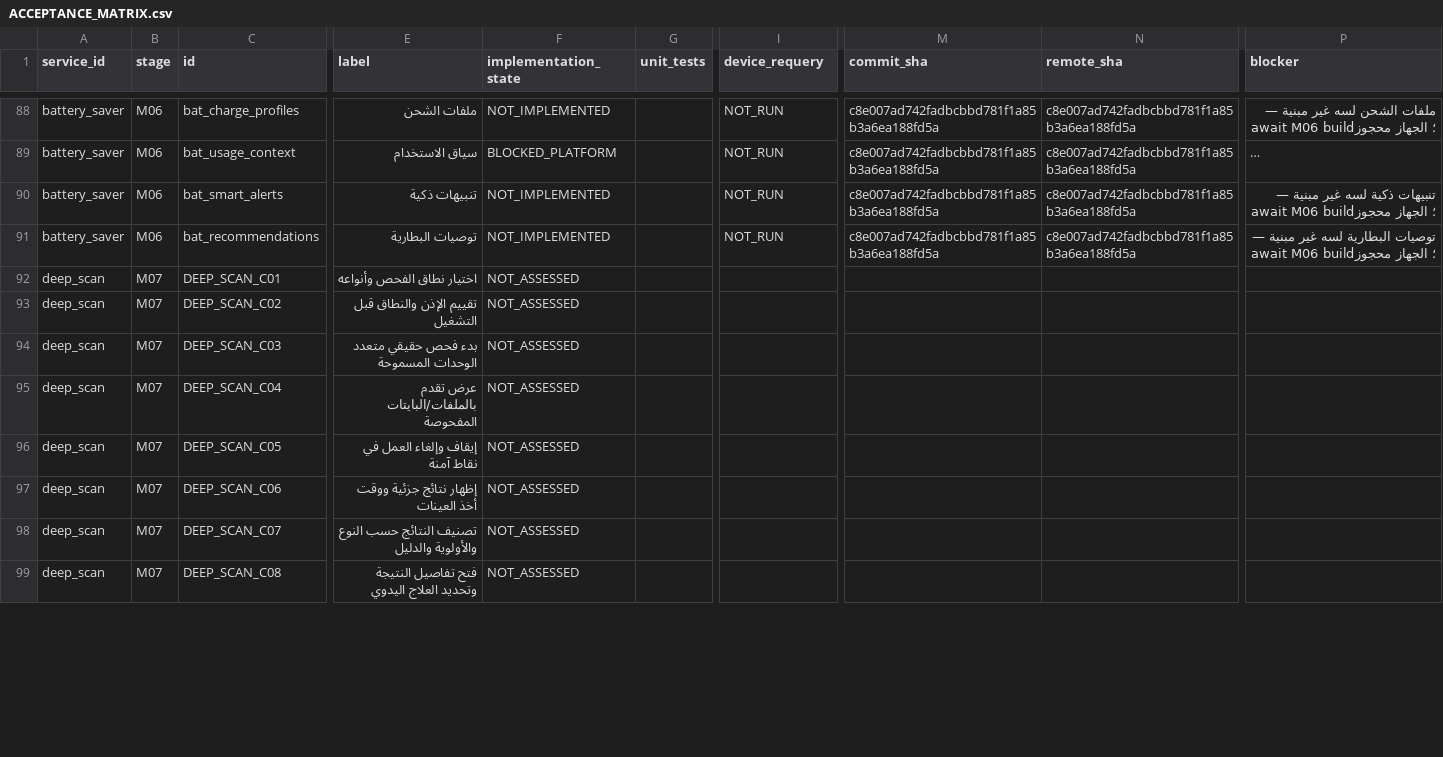
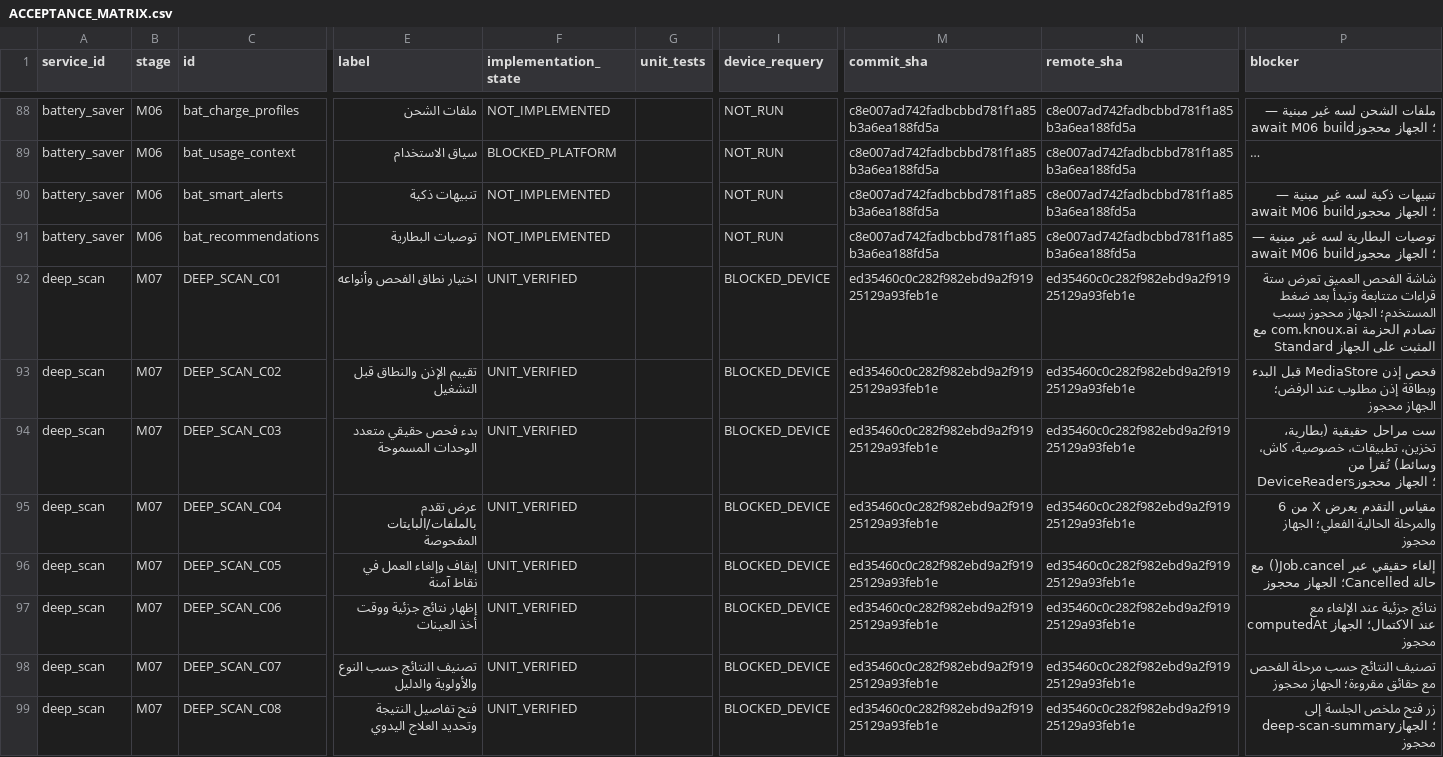
Before and after one commit to daynightae-cmyk/KNOUX-AI-Pro, a CSV file: qa-evidence/pro_e2e/ACCEPTANCE_MATRIX.csv, drawn as a sheet; only a part is shown, gaps mark what is left out; long unchanged cells end in …; the diff covers the shown part only; the diff names each change by its address in the sheet, - before the commit and + after, or states it on an @@ line.

Commit message:
docs(m07): record M07 acceptance rows and manifest update
- ACCEPTANCE_MATRIX.csv: rebuilt clean from template; 15 deep_scan rows
  (C01-C10 UNIT_VERIFIED/BLOCKED_DEVICE; scan_malware/scan_forensic
  BLOCKED_PLATFORM; scan_hidden/scan_schedule NOT_IMPLEMENTED;
  scan_custom routed to dsn-scope)
- EXECUTION_LEDGER.md: append M07 attempt and G11 update
- PRO_EXECUTION_MANIFEST.json: advance SHA to ed35460; next service M08

```diff
--- a/qa-evidence/pro_e2e/ACCEPTANCE_MATRIX.csv
+++ b/qa-evidence/pro_e2e/ACCEPTANCE_MATRIX.csv
-F92:F99 (implementation_state): NOT_ASSESSED
+F92:F99 (implementation_state): UNIT_VERIFIED
-I92:I99 (device_requery): (empty)
+I92:I99 (device_requery): BLOCKED_DEVICE
-M92:M99 (commit_sha): (empty)
+M92:M99 (commit_sha): ed35460c0c282f982ebd9a2f91925129a93feb1e
-N92:N99 (remote_sha): (empty)
+N92:N99 (remote_sha): ed35460c0c282f982ebd9a2f91925129a93feb1e
-P92 (blocker): (empty)
+P92 (blocker): شاشة الفحص العميق تعرض ستة قراءات متتابعة وتبدأ بعد ضغط المستخدم؛ الجهاز محجوز بسبب تصادم الحزمة com.knoux.ai مع Standard المثبت على الجهاز
-P93 (blocker): (empty)
+P93 (blocker): فحص إذن MediaStore قبل البدء وبطاقة إذن مطلوب عند الرفض؛ الجهاز محجوز
-P94 (blocker): (empty)
+P94 (blocker): ست مراحل حقيقية (بطارية، تخزين، تطبيقات، خصوصية، كاش، وسائط) تُقرأ من DeviceReaders؛ الجهاز محجوز
-P95 (blocker): (empty)
+P95 (blocker): مقياس التقدم يعرض X من 6 والمرحلة الحالية الفعلي؛ الجهاز محجوز
-P96 (blocker): (empty)
+P96 (blocker): إلغاء حقيقي عبر Job.cancel() مع حالة Cancelled؛ الجهاز محجوز
-P97 (blocker): (empty)
+P97 (blocker): نتائج جزئية عند الإلغاء مع computedAt عند الاكتمال؛ الجهاز محجوز
-P98 (blocker): (empty)
+P98 (blocker): تصنيف النتائج حسب مرحلة الفحص مع حقائق مقروءة؛ الجهاز محجوز
-P99 (blocker): (empty)
+P99 (blocker): زر فتح ملخص الجلسة إلى deep-scan-summary؛ الجهاز محجوز
```
Also changed, not shown: 40 edited cells elsewhere in this file, 2 other files.
